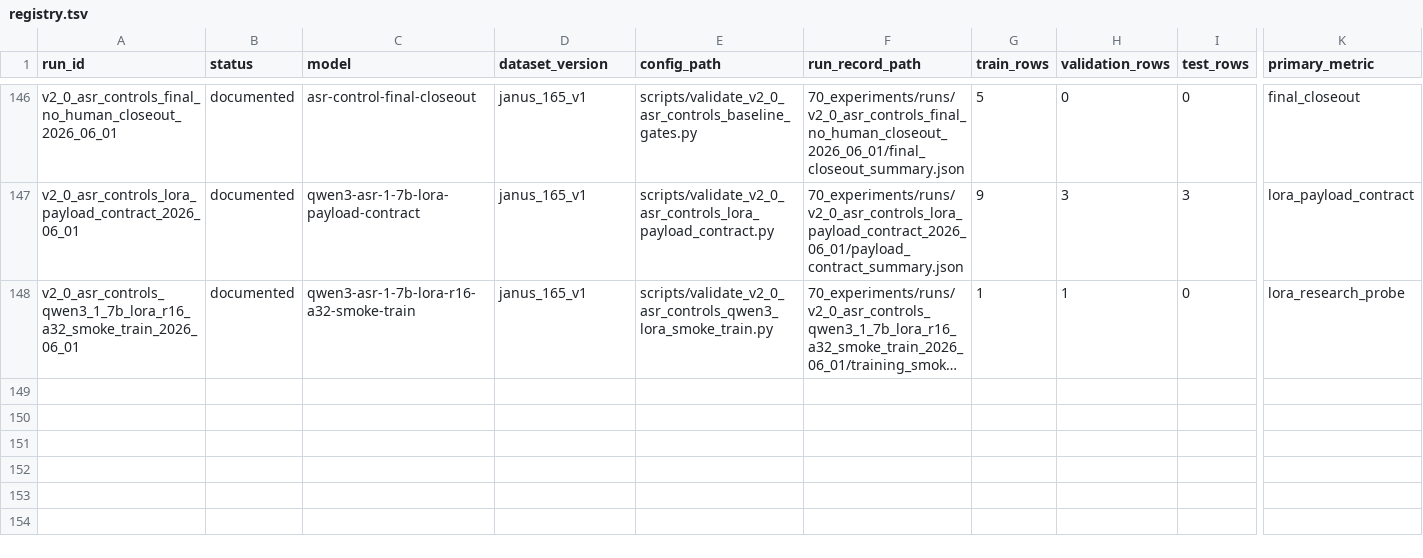
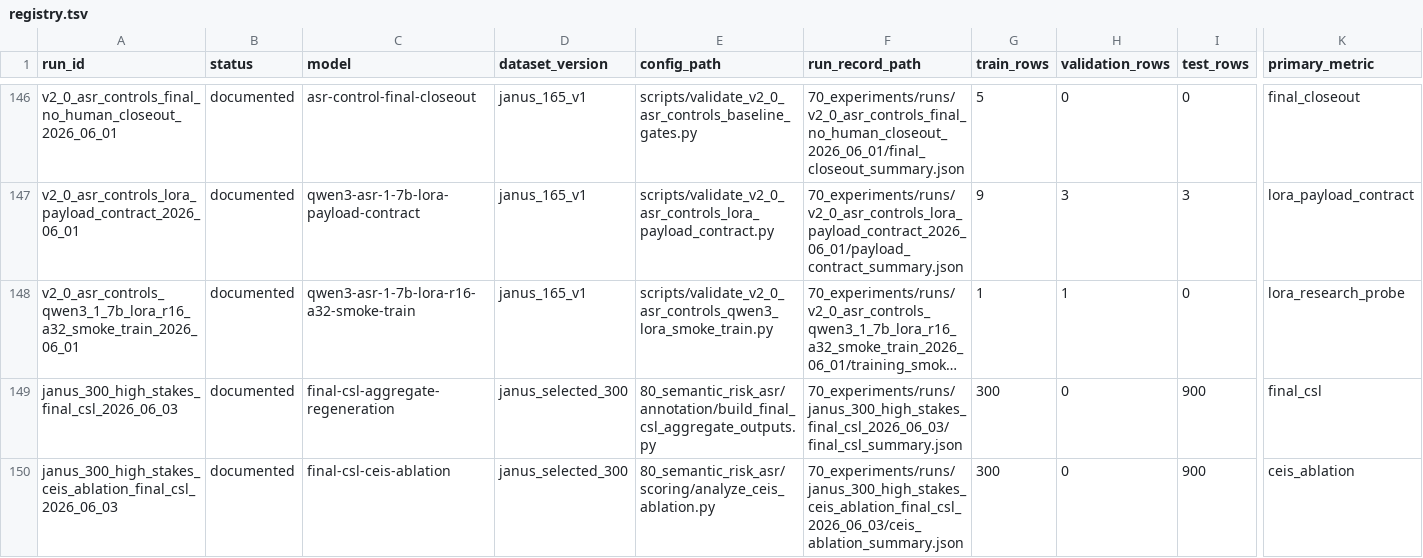
Before and after one commit to JasonLn0711/cib-semantic-risk-asr, a TSV file: 70_experiments/registry.tsv, drawn as a sheet; only a part is shown, gaps mark what is left out; long unchanged cells end in …; rows hold the shown columns only; the diff names each change by its address in the sheet, - before the commit and + after, or states it on an @@ line.

Commit message:
analysis: regenerate final CSL aggregate evidence

```diff
--- a/70_experiments/registry.tsv
+++ b/70_experiments/registry.tsv
+row 149: janus_300_high_stakes_final_csl_2026_06_03 | documented | final-csl-aggregate-regeneration | janus_selected_300 | 80_semantic_risk_asr/annotation/build_final_csl_aggregate_outputs.py | 70_experiments/runs/janus_300_high_stakes_final_csl_2026_06_03/final_csl_summary.json | 300 | 0 | 900 | final_csl
+row 150: janus_300_high_stakes_ceis_ablation_final_csl_2026_06_03 | documented | final-csl-ceis-ablation | janus_selected_300 | 80_semantic_risk_asr/scoring/analyze_ceis_ablation.py | 70_experiments/runs/janus_300_high_stakes_ceis_ablation_final_csl_2026_06_03/ceis_ablation_summary.json | 300 | 0 | 900 | ceis_ablation
```
Also changed, not shown: 27 other files.
